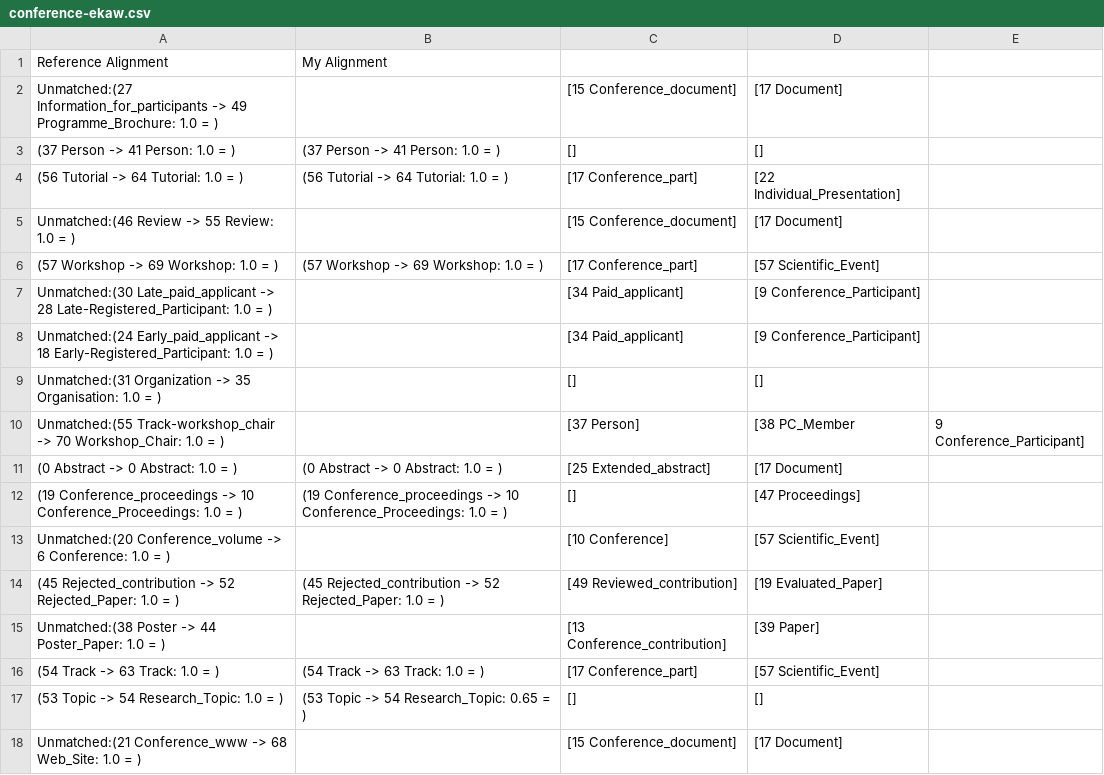
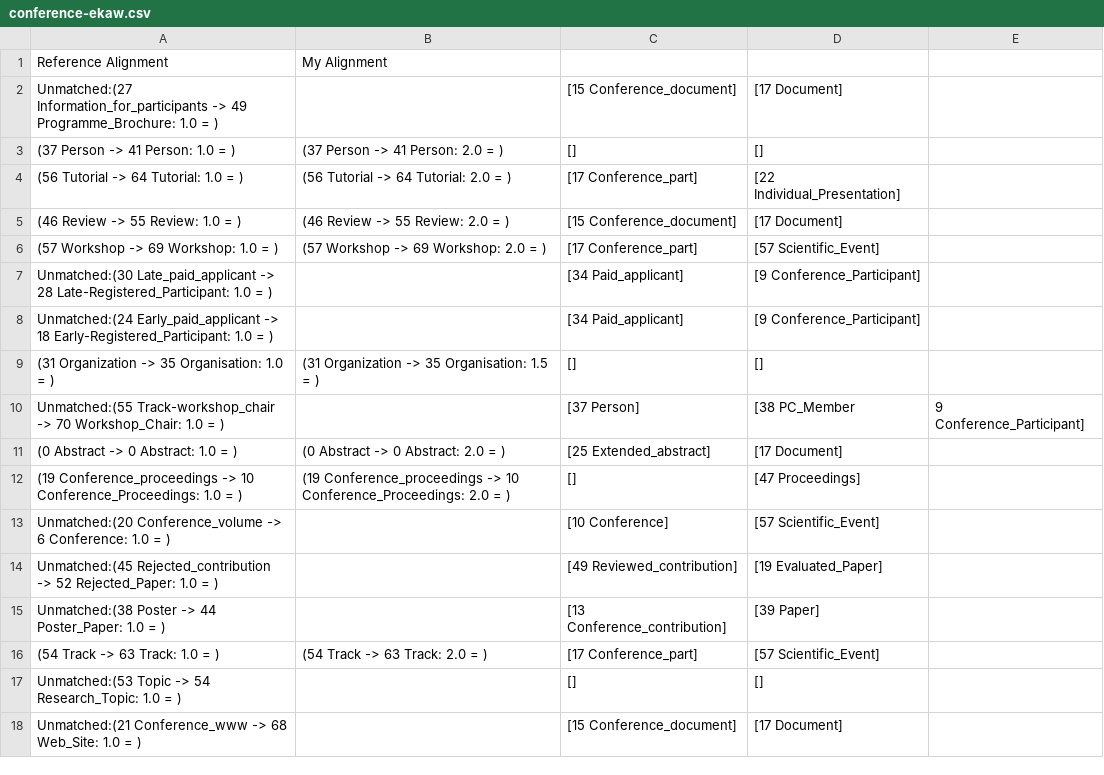
Before and after one commit to agreementmaker/agreementmaker, a CSV file: AgreementMaker-OSGi/AgreementMaker-Matchers/conference-ekaw.csv, drawn as a sheet; only a part is shown; the diff covers the shown part only.

```diff
--- a/AgreementMaker-OSGi/AgreementMaker-Matchers/conference-ekaw.csv
+++ b/AgreementMaker-OSGi/AgreementMaker-Matchers/conference-ekaw.csv
@@ -2,17 +2,17 @@ Reference Alignment,My Alignment
 Unmatched:(27 Information_for_participants -> 49 Programme_Brochure: 1.0  =  ),,[15 Conference_document],[17 Document]
-(37 Person -> 41 Person: 1.0  =  ),(37 Person -> 41 Person: 1.0  =  ),[],[]
-(56 Tutorial -> 64 Tutorial: 1.0  =  ),(56 Tutorial -> 64 Tutorial: 1.0  =  ),[17 Conference_part],[22 Individual_Presentation]
-Unmatched:(46 Review -> 55 Review: 1.0  =  ),,[15 Conference_document],[17 Document]
-(57 Workshop -> 69 Workshop: 1.0  =  ),(57 Workshop -> 69 Workshop: 1.0  =  ),[17 Conference_part],[57 Scientific_Event]
+(37 Person -> 41 Person: 1.0  =  ),(37 Person -> 41 Person: 2.0  =  ),[],[]
+(56 Tutorial -> 64 Tutorial: 1.0  =  ),(56 Tutorial -> 64 Tutorial: 2.0  =  ),[17 Conference_part],[22 Individual_Presentation]
+(46 Review -> 55 Review: 1.0  =  ),(46 Review -> 55 Review: 2.0  =  ),[15 Conference_document],[17 Document]
+(57 Workshop -> 69 Workshop: 1.0  =  ),(57 Workshop -> 69 Workshop: 2.0  =  ),[17 Conference_part],[57 Scientific_Event]
 Unmatched:(30 Late_paid_applicant -> 28 Late-Registered_Participant: 1.0  =  ),,[34 Paid_applicant],[9 Conference_Participant]
 Unmatched:(24 Early_paid_applicant -> 18 Early-Registered_Participant: 1.0  =  ),,[34 Paid_applicant],[9 Conference_Participant]
-Unmatched:(31 Organization -> 35 Organisation: 1.0  =  ),,[],[]
+(31 Organization -> 35 Organisation: 1.0  =  ),(31 Organization -> 35 Organisation: 1.5  =  ),[],[]
 Unmatched:(55 Track-workshop_chair -> 70 Workshop_Chair: 1.0  =  ),,[37 Person],[38 PC_Member, 9 Conference_Participant]
-(0 Abstract -> 0 Abstract: 1.0  =  ),(0 Abstract -> 0 Abstract: 1.0  =  ),[25 Extended_abstract],[17 Document]
-(19 Conference_proceedings -> 10 Conference_Proceedings: 1.0  =  ),(19 Conference_proceedings -> 10 Conference_Proceedings: 1.0  =  ),[],[47 Proceedings]
+(0 Abstract -> 0 Abstract: 1.0  =  ),(0 Abstract -> 0 Abstract: 2.0  =  ),[25 Extended_abstract],[17 Document]
+(19 Conference_proceedings -> 10 Conference_Proceedings: 1.0  =  ),(19 Conference_proceedings -> 10 Conference_Proceedings: 2.0  =  ),[],[47 Proceedings]
 Unmatched:(20 Conference_volume -> 6 Conference: 1.0  =  ),,[10 Conference],[57 Scientific_Event]
-(45 Rejected_contribution -> 52 Rejected_Paper: 1.0  =  ),(45 Rejected_contribution -> 52 Rejected_Paper: 1.0  =  ),[49 Reviewed_contribution],[19 Evaluated_Paper]
+Unmatched:(45 Rejected_contribution -> 52 Rejected_Paper: 1.0  =  ),,[49 Reviewed_contribution],[19 Evaluated_Paper]
 Unmatched:(38 Poster -> 44 Poster_Paper: 1.0  =  ),,[13 Conference_contribution],[39 Paper]
-(54 Track -> 63 Track: 1.0  =  ),(54 Track -> 63 Track: 1.0  =  ),[17 Conference_part],[57 Scientific_Event]
-(53 Topic -> 54 Research_Topic: 1.0  =  ),(53 Topic -> 54 Research_Topic: 0.65  =  ),[],[]
+(54 Track -> 63 Track: 1.0  =  ),(54 Track -> 63 Track: 2.0  =  ),[17 Conference_part],[57 Scientific_Event]
+Unmatched:(53 Topic -> 54 Research_Topic: 1.0  =  ),,[],[]
 Unmatched:(21 Conference_www -> 68 Web_Site: 1.0  =  ),,[15 Conference_document],[17 Document]
```
Also changed, not shown: 1 added row, 19 removed rows and 15 edited cells elsewhere in this file, AgreementMaker-OSGi/AgreementMaker-Matchers/cmt-conference.csv, AgreementMaker-OSGi/AgreementMaker-Matchers/conference-edas.csv, 22 other files.
